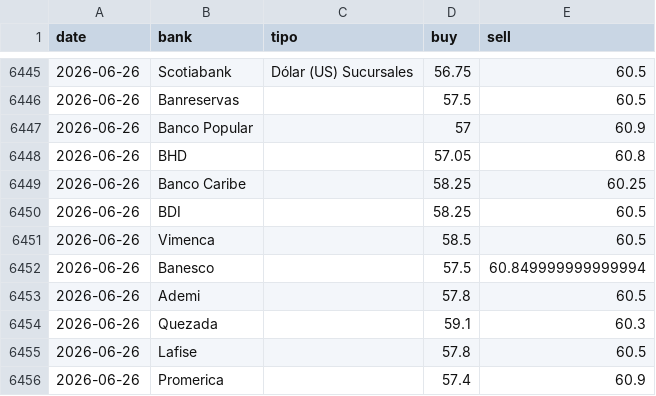
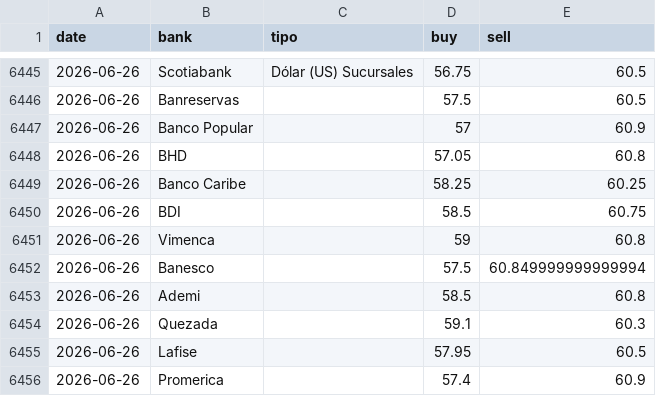
Before and after one commit to albertrosa96/webscraping-tc, a CSV file: data/from_banks/_historico_from_banks.csv, drawn as a sheet; only a part is shown, gaps mark what is left out.

```diff
--- a/data/from_banks/_historico_from_banks.csv
+++ b/data/from_banks/_historico_from_banks.csv
@@ -6449,8 +6449,8 @@ date,bank,tipo,buy,sell
 2026-06-26,Banco Caribe,,58.25,60.25
-2026-06-26,BDI,,58.25,60.5
-2026-06-26,Vimenca,,58.5,60.5
+2026-06-26,BDI,,58.5,60.75
+2026-06-26,Vimenca,,59,60.8
 2026-06-26,Banesco,,57.5,60.849999999999994
-2026-06-26,Ademi,,57.8,60.5
+2026-06-26,Ademi,,58.5,60.8
 2026-06-26,Quezada,,59.1,60.3
-2026-06-26,Lafise,,57.8,60.5
+2026-06-26,Lafise,,57.95,60.5
 2026-06-26,Promerica,,57.4,60.9
```
Also changed, not shown: data/from_banks/csv/2026-06-26.csv, data/infodolar/_historico_infodolar.csv, 7 other files.
